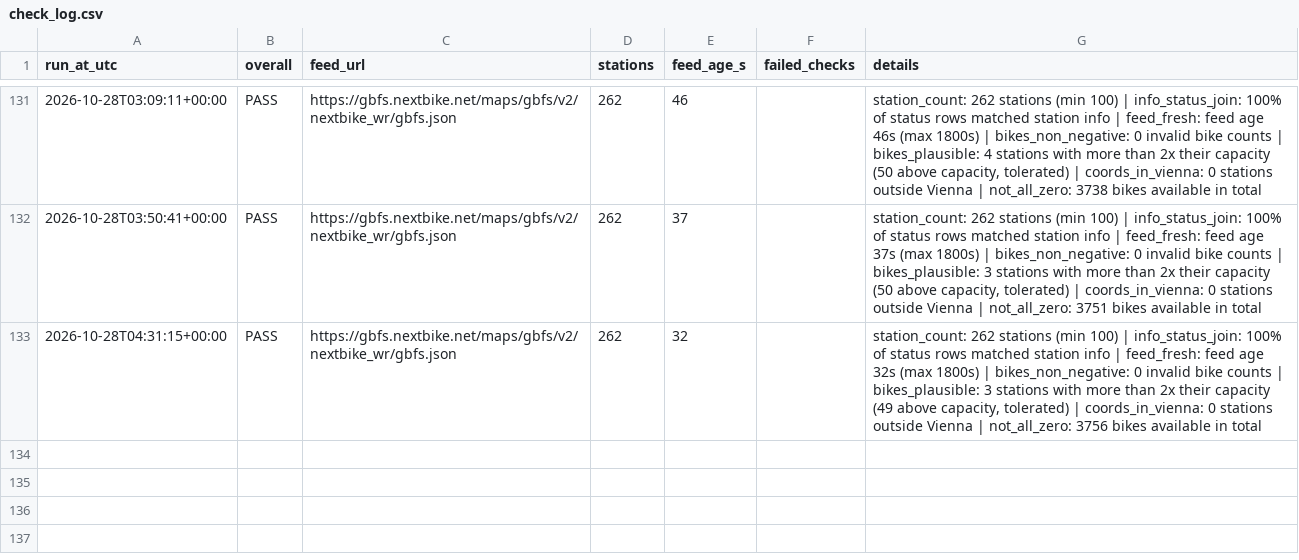
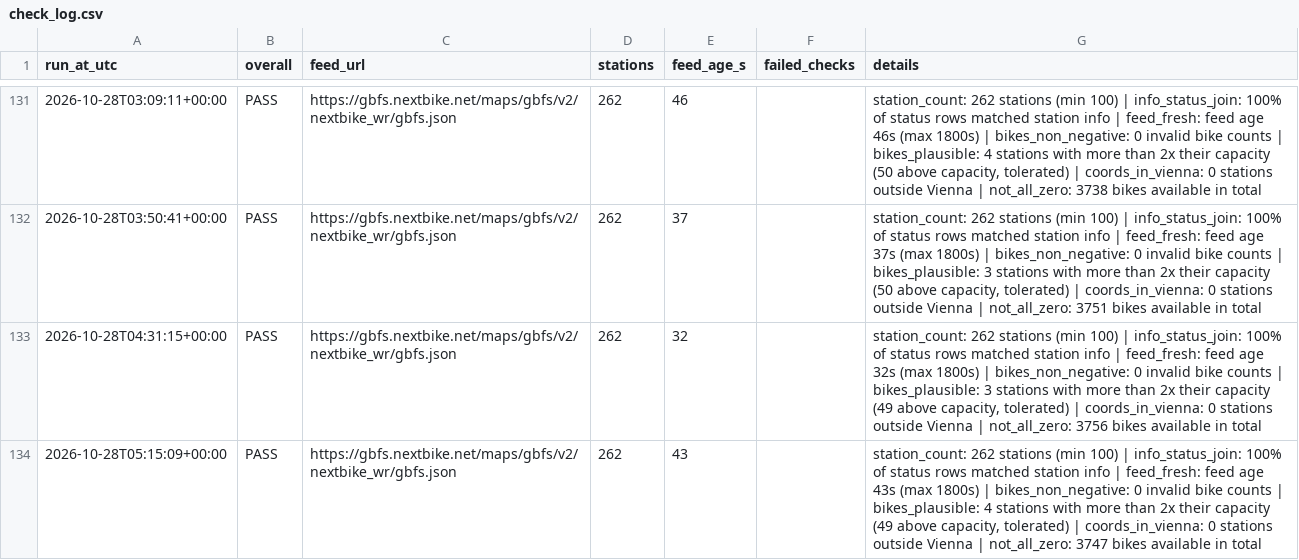
Before and after one commit to anitamor/vienna-nextbike-availability, a CSV file: data/check_log.csv, drawn as a sheet; only a part is shown, gaps mark what is left out.

```diff
--- a/data/check_log.csv
+++ b/data/check_log.csv
@@ -133 +133,2 @@ run_at_utc,overall,feed_url,stations,feed_age_s,failed_checks,details
 2026-10-28T04:31:15+00:00,PASS,https://gbfs.nextbike.net/maps/gbfs/v2/nextbike_wr/gbfs.json,262,32,,"station_count: 262 stations (min 100) | info_status_join: 100% of status rows matched station info | feed_fresh: feed age 32s (max 1800s) | bikes_non_negative: 0 invalid bike counts | bikes_plausible: 3 stations with more than 2x their capacity (49 above capacity, tolerated) | coords_in_vienna: 0 stations outside Vienna | not_all_zero: 3756 bikes available in total"
+2026-10-28T05:15:09+00:00,PASS,https://gbfs.nextbike.net/maps/gbfs/v2/nextbike_wr/gbfs.json,262,43,,"station_count: 262 stations (min 100) | info_status_join: 100% of status rows matched station info | feed_fresh: feed age 43s (max 1800s) | bikes_non_negative: 0 invalid bike counts | bikes_plausible: 4 stations with more than 2x their capacity (49 above capacity, tolerated) | coords_in_vienna: 0 stations outside Vienna | not_all_zero: 3747 bikes available in total"
```
Also changed, not shown: 1 other file.
